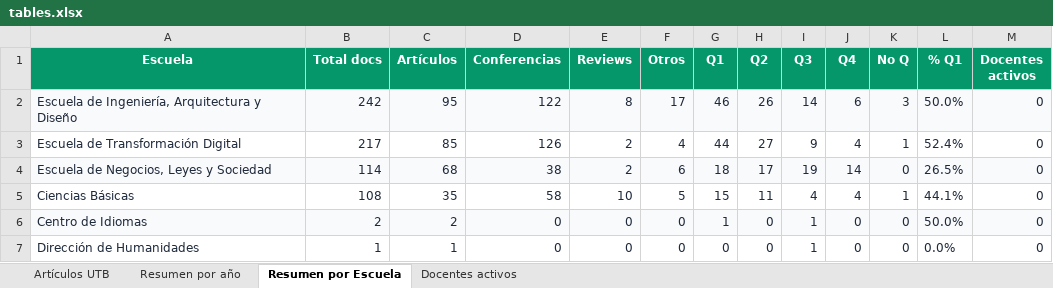
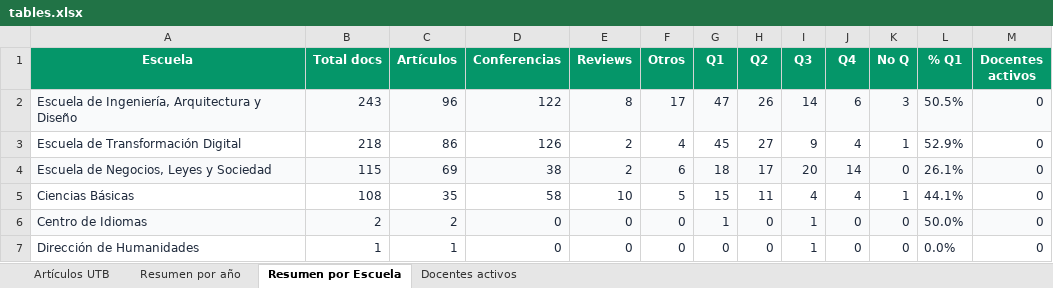
Before and after one commit to sierraporta/Scopus-Metrics-UTB, an Excel workbook: tables.xlsx, sheet Resumen por Escuela, drawn as a sheet; values as stored, in another font and other column widths than the file's, no borders; the diff names each change by its address in the sheet, - before the commit and + after, or states it on an @@ line.

```diff
--- a/tables.xlsx (sheet Resumen por Escuela)
+++ b/tables.xlsx (sheet Resumen por Escuela)
-B2 (Total docs): 242
+B2 (Total docs): 243
-C2 (Artículos): 95
+C2 (Artículos): 96
-G2 (Q1): 46
+G2 (Q1): 47
-L2 (% Q1): 50.0%
+L2 (% Q1): 50.5%
-B3 (Total docs): 217
+B3 (Total docs): 218
-C3 (Artículos): 85
+C3 (Artículos): 86
-G3 (Q1): 44
+G3 (Q1): 45
-L3 (% Q1): 52.4%
+L3 (% Q1): 52.9%
-B4 (Total docs): 114
+B4 (Total docs): 115
-C4 (Artículos): 68
+C4 (Artículos): 69
-I4 (Q3): 19
+I4 (Q3): 20
-L4 (% Q1): 26.5%
+L4 (% Q1): 26.1%
```
Also changed, not shown: sheet Artículos UTB, sheet Resumen por año, sheet Docentes activos, autores_pivot_cuartiles.xlsx, 1 other file.
